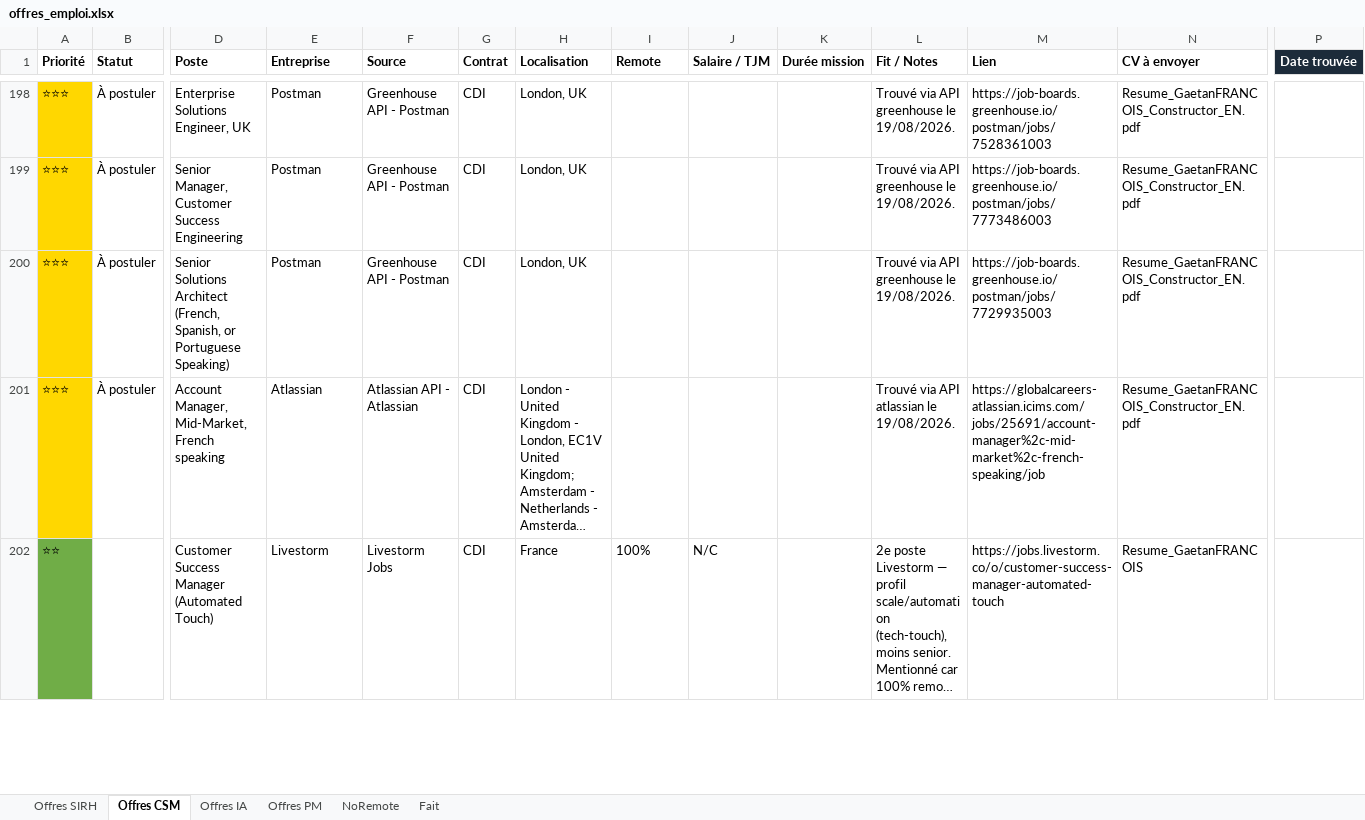
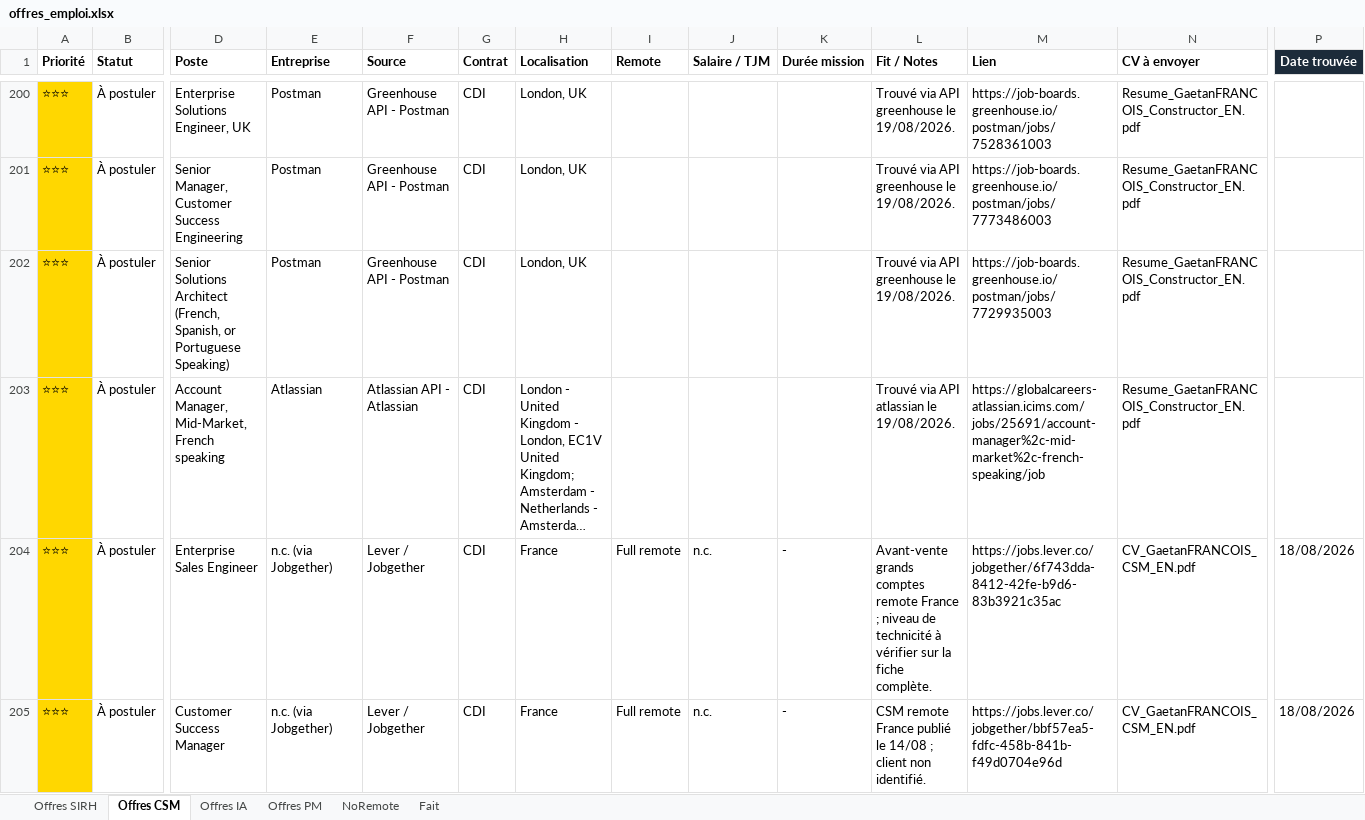
Before and after one commit to MisterZogs/recherche-taf, an Excel workbook: offres_emploi.xlsx, sheet Offres CSM, drawn as a sheet; only a part is shown, gaps mark what is left out; the shorter side is filled out with more unchanged rows; long unchanged cells end in …; values as stored, in another font and other column widths than the file's, no borders; rows hold the shown columns only; the diff covers the shown part only; the diff names each change by its address in the sheet, - before the commit and + after, or states it on an @@ line.

```diff
--- a/offres_emploi.xlsx (sheet Offres CSM)
+++ b/offres_emploi.xlsx (sheet Offres CSM)
+row 204: ⭐⭐⭐ | À postuler | Enterprise Sales Engineer | n.c. (via Jobgether) | Lever / Jobgether | CDI | France | Full remote | n.c. | - | Avant-vente grands comptes remote France ; niveau de technicité à vérifier sur la fiche complète. | https://jobs.lever.co/jobgether/6f743dda-8412-42fe-b9d6-83b3921c35ac | CV_GaetanFRANCOIS_CSM_EN.pdf | 18/08/2026
+row 205: ⭐⭐⭐ | À postuler | Customer Success Manager | n.c. (via Jobgether) | Lever / Jobgether | CDI | France | Full remote | n.c. | - | CSM remote France publié le 14/08 ; client non identifié. | https://jobs.lever.co/jobgether/bbf57ea5-fdfc-458b-841b-f49d0704e96d | CV_GaetanFRANCOIS_CSM_EN.pdf | 18/08/2026
```
Also changed, not shown: 6 added rows elsewhere in this sheet, sheet Fait, sheet Offres PM, sheet Offres IA, sheet Offres SIRH, hidden cells.
